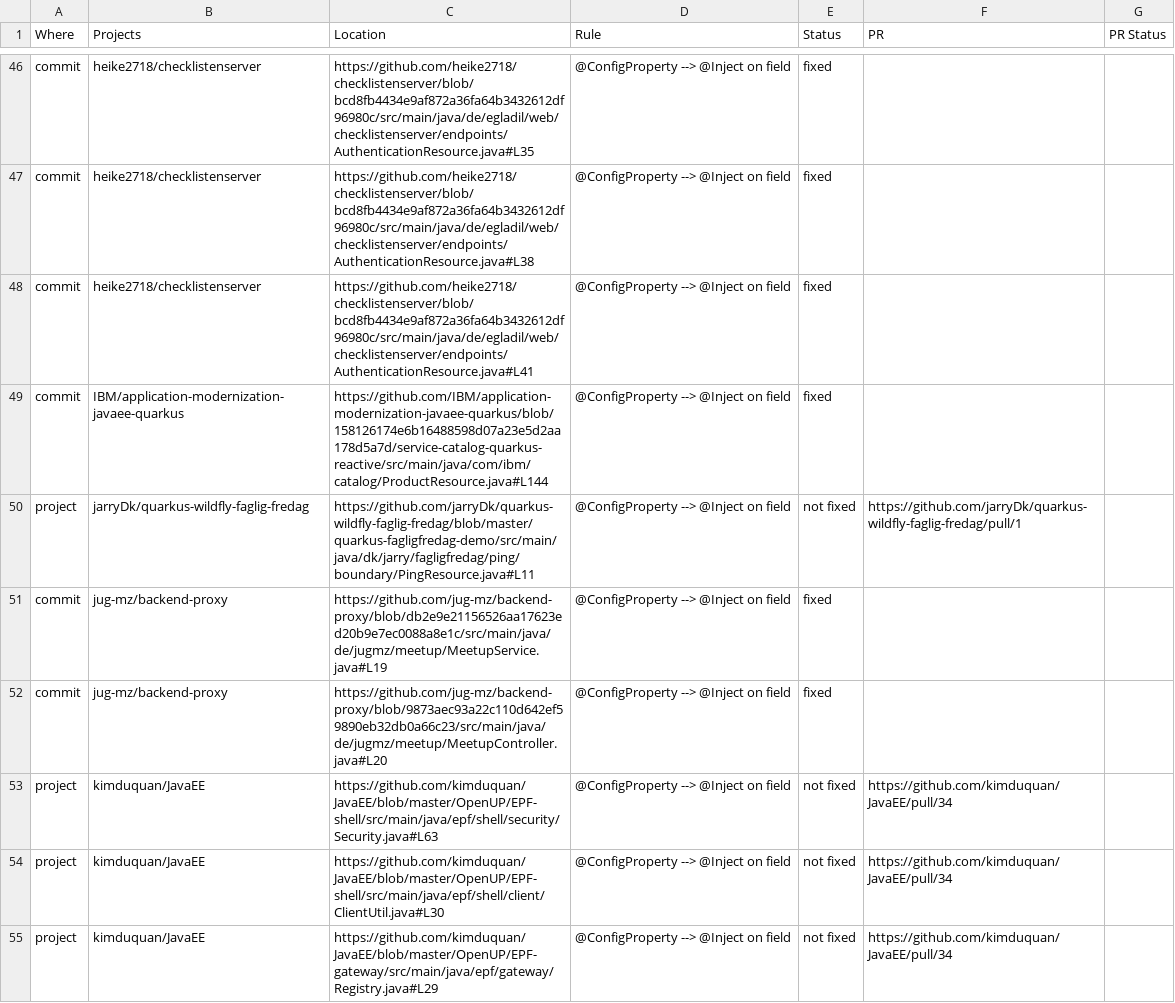
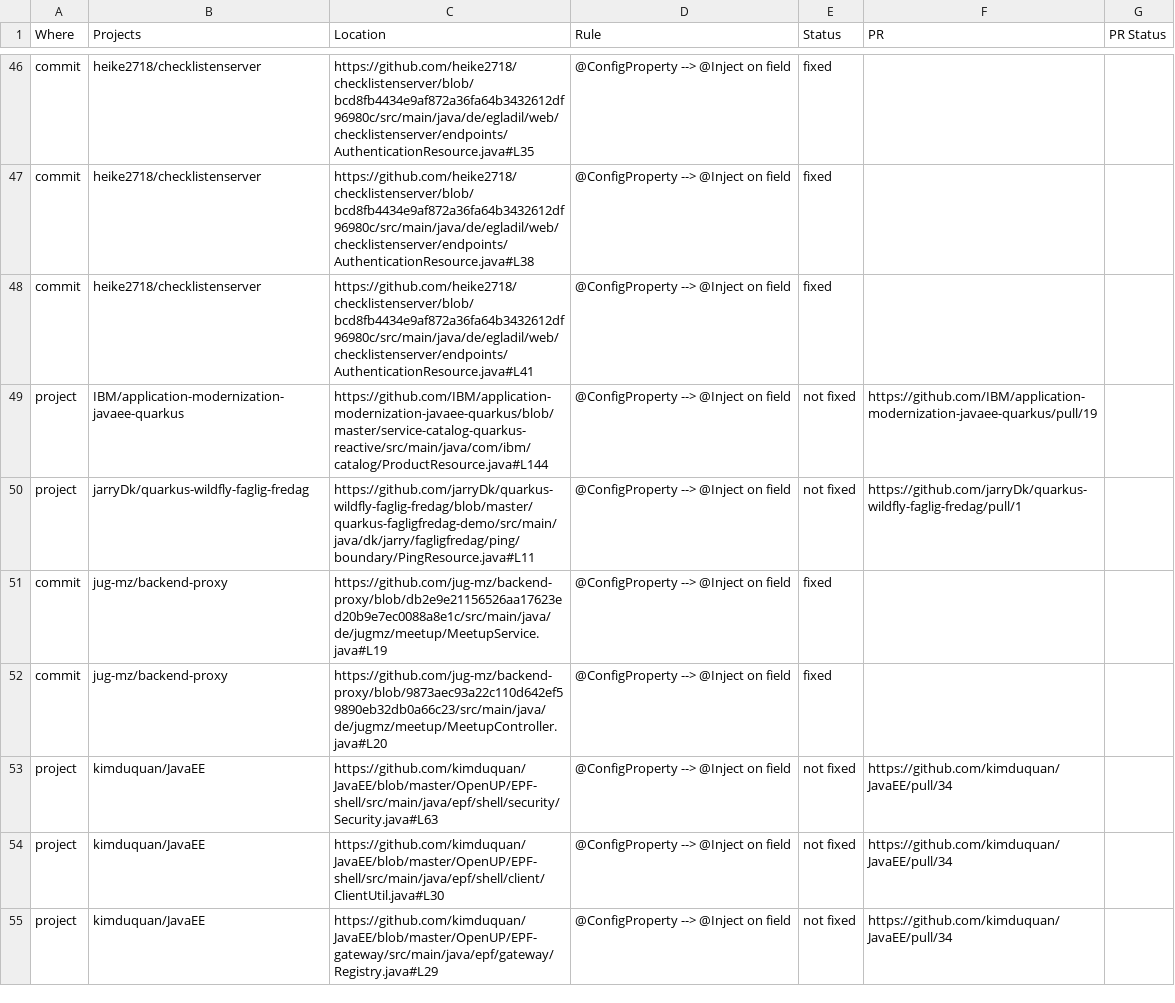
Before and after one commit to ualberta-smr/MiningAnnotationUsageRules, a CSV file: artifacts/MicroProfile_ClientProjectsViolations.csv, drawn as a sheet; only a part is shown, gaps mark what is left out.

Commit message:
Update artifacts

```diff
--- a/artifacts/MicroProfile_ClientProjectsViolations.csv
+++ b/artifacts/MicroProfile_ClientProjectsViolations.csv
@@ -48,3 +48,3 @@ commit,heike2718/checklistenserver,https://github.com/heike2718/checklistenserve
 commit,heike2718/checklistenserver,https://github.com/heike2718/checklistenserver/blob/bcd8fb4434e9af872a36fa64b3432612df96980c/src/main/java/de/egladil/web/checklistenserver/endpoints/AuthenticationResource.java#L41,@ConfigProperty --> @Inject on field,fixed,,
-commit,IBM/application-modernization-javaee-quarkus,https://github.com/IBM/application-modernization-javaee-quarkus/blob/158126174e6b16488598d07a23e5d2aa178d5a7d/service-catalog-quarkus-reactive/src/main/java/com/ibm/catalog/ProductResource.java#L144,@ConfigProperty --> @Inject on field,fixed,,
+project,IBM/application-modernization-javaee-quarkus,https://github.com/IBM/application-modernization-javaee-quarkus/blob/master/service-catalog-quarkus-reactive/src/main/java/com/ibm/catalog/ProductResource.java#L144,@ConfigProperty --> @Inject on field,not fixed,https://github.com/IBM/application-modernization-javaee-quarkus/pull/19,
 project,jarryDk/quarkus-wildfly-faglig-fredag,https://github.com/jarryDk/quarkus-wildfly-faglig-fredag/blob/master/quarkus-fagligfredag-demo/src/main/java/dk/jarry/fagligfredag/ping/boundary/PingResource.java#L11,@ConfigProperty --> @Inject on field,not fixed,https://github.com/jarryDk/quarkus-wildfly-faglig-fredag/pull/1,
```
